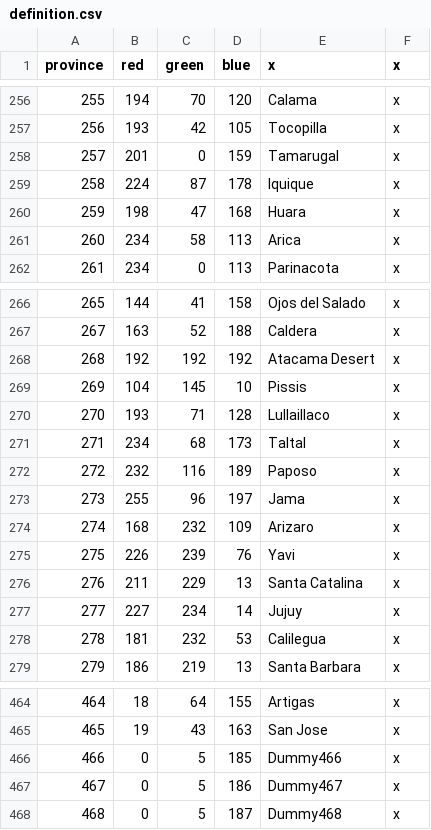
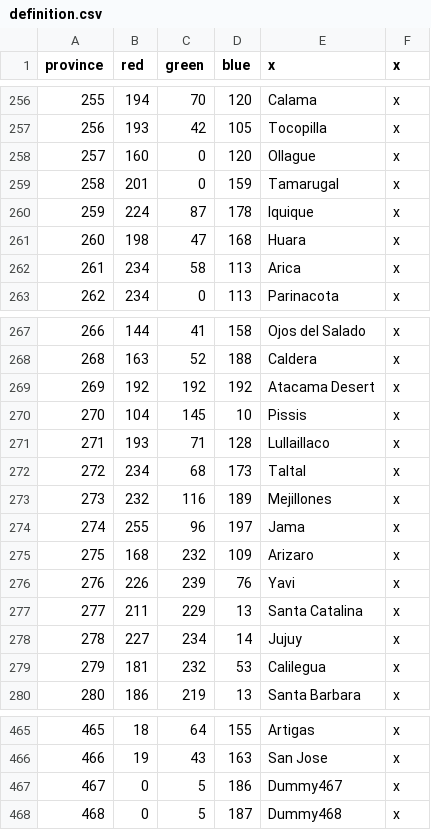
Before and after one commit to Metaluis90/A-World-Like-Any-Other, a CSV file: ATEFF - A World Like Any Other/map/definition.csv, drawn as a sheet; only a part is shown, gaps mark what is left out; removed rows and columns are numbered as before the commit, all else as after; the diff names each change by its address in the sheet, - before the commit and + after, or states it on an @@ line.

```diff
--- a/ATEFF - A World Like Any Other/map/definition.csv
+++ b/ATEFF - A World Like Any Other/map/definition.csv
+row 258: 257 | 160 | 0 | 120 | Ollague | x
@@ column A (province) renumbered between rows 259 and 466 @@
-E273 (x): Paposo
+E273 (x): Mejillones
-row 466: 466 | 0 | 5 | 185 | Dummy466 | x
```
Also changed, not shown: ATEFF - A World Like Any Other/localisation/ZZZ_provinces.csv, 1 other file.
